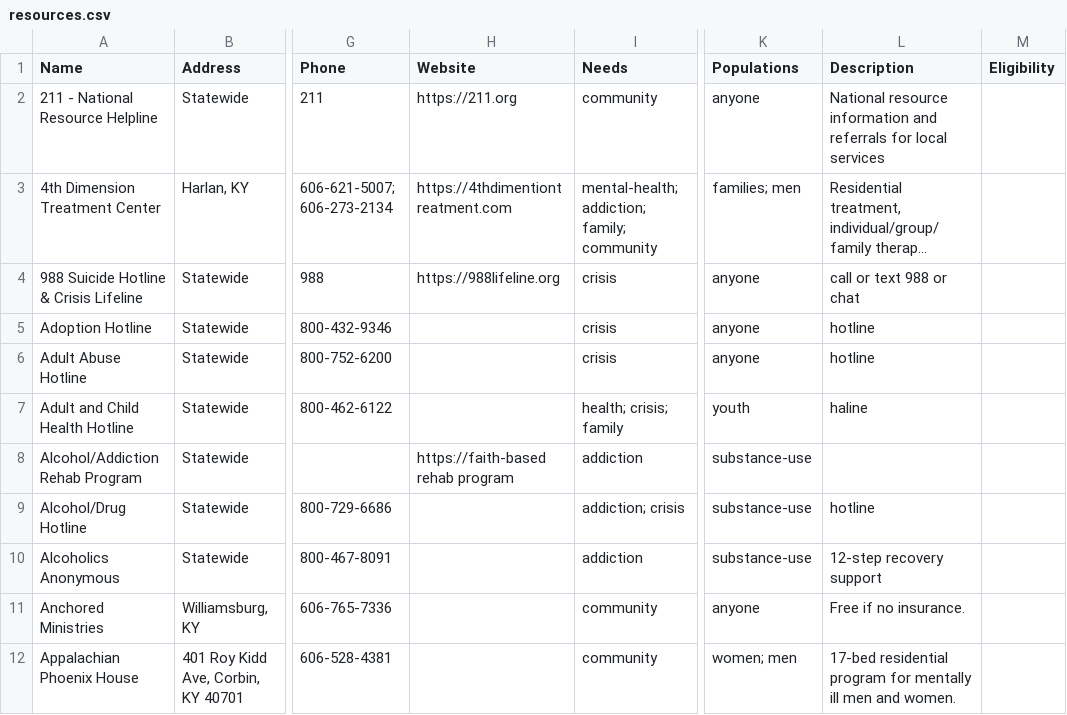
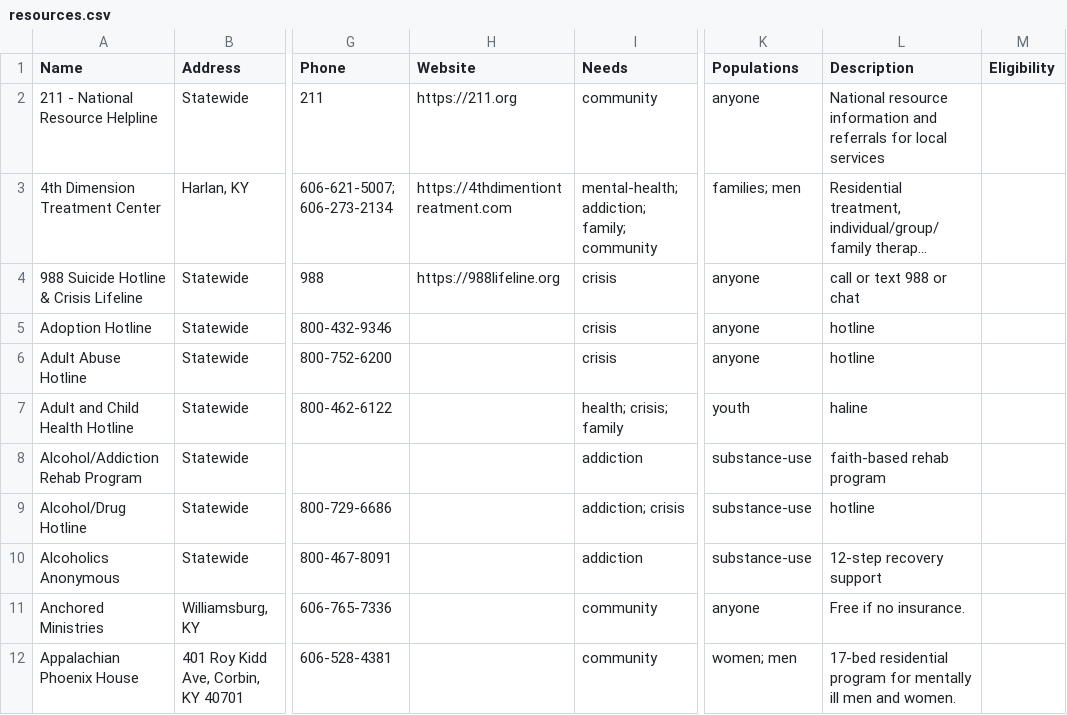
Before and after one commit to MrStewood/beacon, a CSV file: data/resources.csv, drawn as a sheet; only a part is shown, gaps mark what is left out; long unchanged cells end in …; the diff covers the shown part only; the diff names each change by its address in the sheet, - before the commit and + after, or states it on an @@ line.

```diff
--- a/data/resources.csv
+++ b/data/resources.csv
-H8 (Website): https://faith-based rehab program
+H8 (Website): (empty)
-L8 (Description): (empty)
+L8 (Description): faith-based rehab program
```
Also changed, not shown: 30 edited cells elsewhere in this file, data/csv-by-county/knox.csv, data/csv-by-county/statewide.csv, 43 other files.
